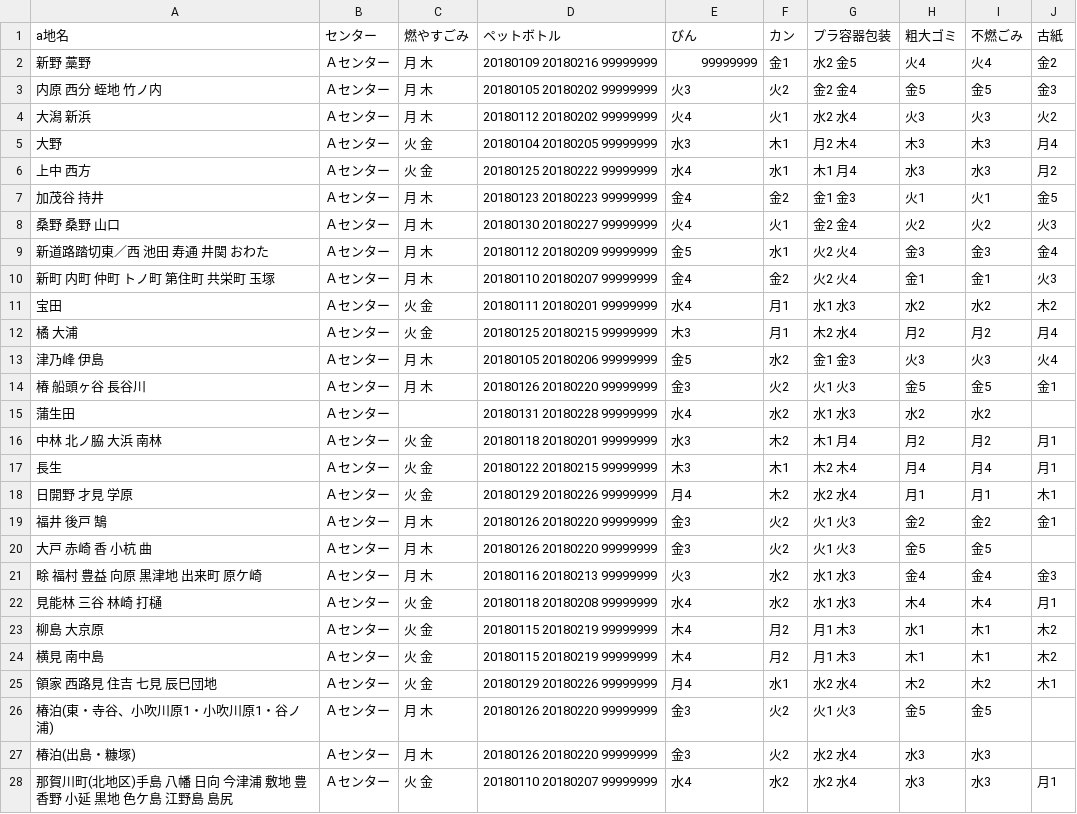
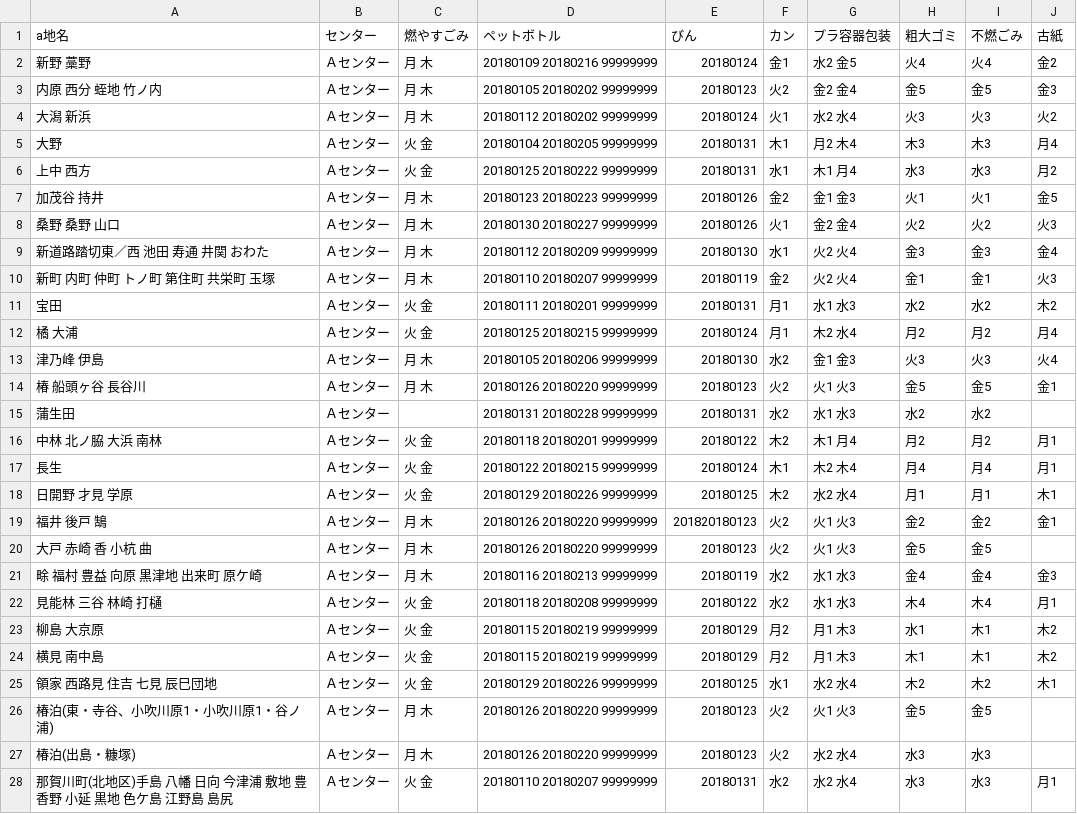
Before and after one commit to tokushima5374/ananshi, a CSV file: data/area_days.csv, drawn as a sheet; only a part is shown; the diff covers the shown part only.

Commit message:
Update area_days.csv

```diff
--- a/data/area_days.csv
+++ b/data/area_days.csv
@@ -1,28 +1,28 @@
 a地名,センター,燃やすごみ,ペットボトル,びん,カン,プラ容器包装,粗大ゴミ,不燃ごみ,古紙
-新野 藁野,Ａセンター,月 木,20180109 20180216 99999999,99999999,金1,水2 金5,火4,火4,金2
-内原 西分 蛭地 竹ノ内,Ａセンター,月 木,20180105 20180202 99999999 ,火3,火2,金2 金4,金5,金5,金3
-大潟 新浜,Ａセンター,月 木,20180112 20180202 99999999,火4,火1,水2 水4,火3,火3,火2
-大野,Ａセンター,火 金,20180104 20180205 99999999,水3,木1,月2 木4,木3,木3,月4
-上中 西方,Ａセンター,火 金,20180125 20180222 99999999,水4,水1,木1 月4,水3,水3,月2
-加茂谷 持井,Ａセンター,月 木,20180123 20180223 99999999,金4,金2,金1 金3,火1,火1,金5
-桑野 桑野 山口,Ａセンター,月 木,20180130 20180227 99999999,火4,火1,金2 金4,火2,火2,火3
-新道路踏切東／西 池田 寿通 井関 おわた,Ａセンター,月 木,20180112 20180209 99999999,金5,水1,火2 火4,金3,金3,金4
-新町 内町 仲町 トノ町 第住町 共栄町 玉塚,Ａセンター,月 木,20180110 20180207 99999999,金4,金2,火2 火4,金1,金1,火3
-宝田 ,Ａセンター,火 金,20180111 20180201 99999999,水4,月1,水1 水3,水2,水2,木2
-橘 大浦,Ａセンター,火 金,20180125 20180215 99999999,木3,月1,木2 水4,月2,月2,月4
-津乃峰 伊島,Ａセンター,月 木,20180105 20180206 99999999,金5,水2,金1 金3,火3,火3,火4
-椿 船頭ヶ谷 長谷川,Ａセンター,月 木,20180126 20180220 99999999,金3,火2,火1 火3,金5,金5,金1
-蒲生田,Ａセンター,,20180131 20180228 99999999,水4,水2,水1 水3,水2,水2,
-中林 北ノ脇 大浜 南林,Ａセンター,火 金,20180118 20180201 99999999,水3,木2,木1 月4,月2,月2,月1
-長生,Ａセンター,火 金,20180122 20180215 99999999,木3,木1,木2 木4,月4,月4,月1
-日開野 才見 学原,Ａセンター,火 金,20180129 20180226 99999999,月4,木2,水2 水4,月1,月1,木1
-福井 後戸 鵠,Ａセンター,月 木,20180126 20180220 99999999,金3,火2,火1 火3,金2,金2,金1
-大戸 赤崎 香 小杭 曲,Ａセンター,月 木,20180126 20180220 99999999,金3,火2,火1 火3,金5,金5,
-畭 福村 豊益 向原 黒津地 出来町 原ケ崎,Ａセンター,月 木,20180116 20180213 99999999,火3,水2,水1 水3,金4,金4,金3
-見能林 三谷 林崎 打樋,Ａセンター,火 金,20180118 20180208 99999999,水4,水2,水1 水3,木4,木4,月1
-柳島 大京原,Ａセンター,火 金,20180115 20180219 99999999,木4,月2,月1 木3,水1,木1,木2
-横見 南中島,Ａセンター,火 金,20180115 20180219 99999999,木4,月2,月1 木3,木1,木1,木2
-領家 西路見 住吉 七見 辰巳団地,Ａセンター,火 金,20180129 20180226 99999999,月4,水1,水2 水4,木2,木2,木1
-椿泊(東・寺谷、小吹川原1・小吹川原1・谷ノ浦),Ａセンター,月 木,20180126 20180220 99999999,金3,火2,火1 火3,金5,金5,
-椿泊(出島・糠塚),Ａセンター,月 木,20180126 20180220 99999999,金3,火2,水2 水4,水3,水3,
-那賀川町(北地区)手島 八幡 日向 今津浦 敷地 豊香野 小延 黒地 色ケ島 江野島 島尻,Ａセンター,火 金,20180110 20180207 99999999,水4,水2,水2 水4,水3,水3,月1
+新野 藁野,Ａセンター,月 木,20180109 20180216 99999999,20180124,金1,水2 金5,火4,火4,金2
+内原 西分 蛭地 竹ノ内,Ａセンター,月 木,20180105 20180202 99999999 ,20180123,火2,金2 金4,金5,金5,金3
+大潟 新浜,Ａセンター,月 木,20180112 20180202 99999999,20180124,火1,水2 水4,火3,火3,火2
+大野,Ａセンター,火 金,20180104 20180205 99999999,20180131,木1,月2 木4,木3,木3,月4
+上中 西方,Ａセンター,火 金,20180125 20180222 99999999,20180131,水1,木1 月4,水3,水3,月2
+加茂谷 持井,Ａセンター,月 木,20180123 20180223 99999999,20180126,金2,金1 金3,火1,火1,金5
+桑野 桑野 山口,Ａセンター,月 木,20180130 20180227 99999999,20180126,火1,金2 金4,火2,火2,火3
+新道路踏切東／西 池田 寿通 井関 おわた,Ａセンター,月 木,20180112 20180209 99999999,20180130,水1,火2 火4,金3,金3,金4
+新町 内町 仲町 トノ町 第住町 共栄町 玉塚,Ａセンター,月 木,20180110 20180207 99999999,20180119,金2,火2 火4,金1,金1,火3
+宝田 ,Ａセンター,火 金,20180111 20180201 99999999,20180131,月1,水1 水3,水2,水2,木2
+橘 大浦,Ａセンター,火 金,20180125 20180215 99999999,20180124,月1,木2 水4,月2,月2,月4
+津乃峰 伊島,Ａセンター,月 木,20180105 20180206 99999999,20180130,水2,金1 金3,火3,火3,火4
+椿 船頭ヶ谷 長谷川,Ａセンター,月 木,20180126 20180220 99999999,20180123,火2,火1 火3,金5,金5,金1
+蒲生田,Ａセンター,,20180131 20180228 99999999,20180131,水2,水1 水3,水2,水2,
+中林 北ノ脇 大浜 南林,Ａセンター,火 金,20180118 20180201 99999999,20180122,木2,木1 月4,月2,月2,月1
+長生,Ａセンター,火 金,20180122 20180215 99999999,20180124,木1,木2 木4,月4,月4,月1
+日開野 才見 学原,Ａセンター,火 金,20180129 20180226 99999999,20180125,木2,水2 水4,月1,月1,木1
+福井 後戸 鵠,Ａセンター,月 木,20180126 20180220 99999999,201820180123,火2,火1 火3,金2,金2,金1
+大戸 赤崎 香 小杭 曲,Ａセンター,月 木,20180126 20180220 99999999,20180123,火2,火1 火3,金5,金5,
+畭 福村 豊益 向原 黒津地 出来町 原ケ崎,Ａセンター,月 木,20180116 20180213 99999999,20180119,水2,水1 水3,金4,金4,金3
+見能林 三谷 林崎 打樋,Ａセンター,火 金,20180118 20180208 99999999,20180122,水2,水1 水3,木4,木4,月1
+柳島 大京原,Ａセンター,火 金,20180115 20180219 99999999,20180129,月2,月1 木3,水1,木1,木2
+横見 南中島,Ａセンター,火 金,20180115 20180219 99999999,20180129,月2,月1 木3,木1,木1,木2
+領家 西路見 住吉 七見 辰巳団地,Ａセンター,火 金,20180129 20180226 99999999,20180125,水1,水2 水4,木2,木2,木1
+椿泊(東・寺谷、小吹川原1・小吹川原1・谷ノ浦),Ａセンター,月 木,20180126 20180220 99999999,20180123,火2,火1 火3,金5,金5,
+椿泊(出島・糠塚),Ａセンター,月 木,20180126 20180220 99999999,20180123,火2,水2 水4,水3,水3,
+那賀川町(北地区)手島 八幡 日向 今津浦 敷地 豊香野 小延 黒地 色ケ島 江野島 島尻,Ａセンター,火 金,20180110 20180207 99999999,20180131,水2,水2 水4,水3,水3,月1
```
Also changed, not shown: 3 edited cells elsewhere in this file.
